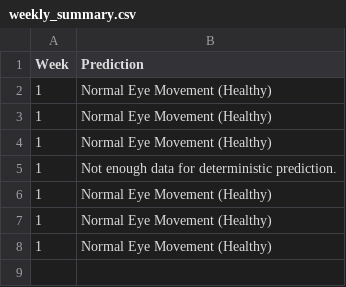
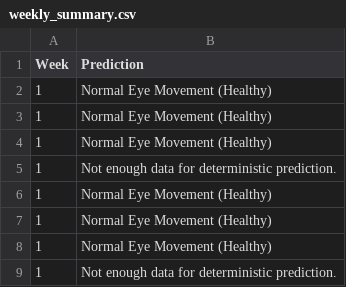
Before and after one commit to RinBib/FinalyYearProject--GazeTracking, a CSV file: deterministic_model_test/dog/weekly_summary.csv, drawn as a sheet; the diff names each change by its address in the sheet, - before the commit and + after, or states it on an @@ line.

```diff
--- a/deterministic_model_test/dog/weekly_summary.csv
+++ b/deterministic_model_test/dog/weekly_summary.csv
+row 9: 1 | Not enough data for deterministic prediction.
```
Also changed, not shown: 15 other files.
